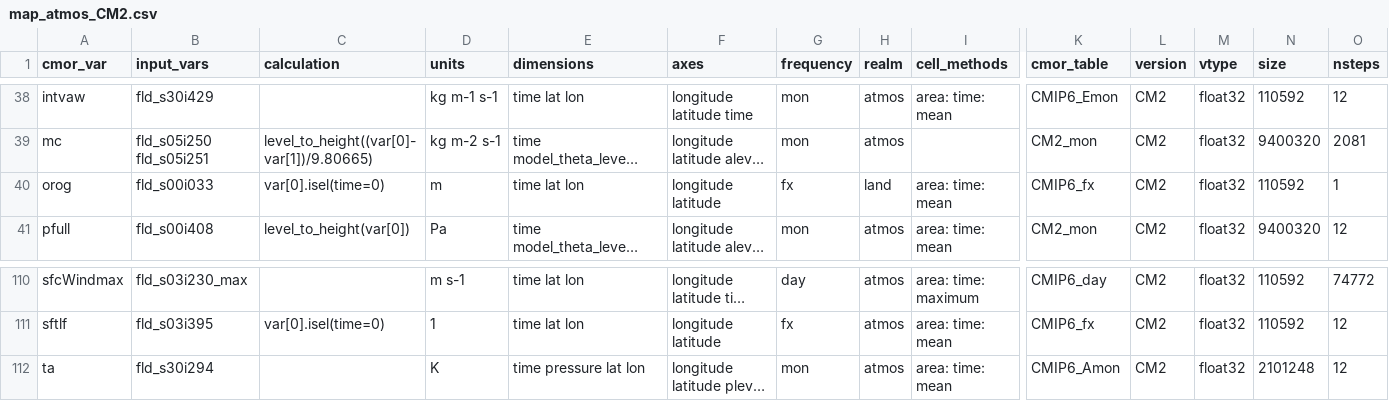
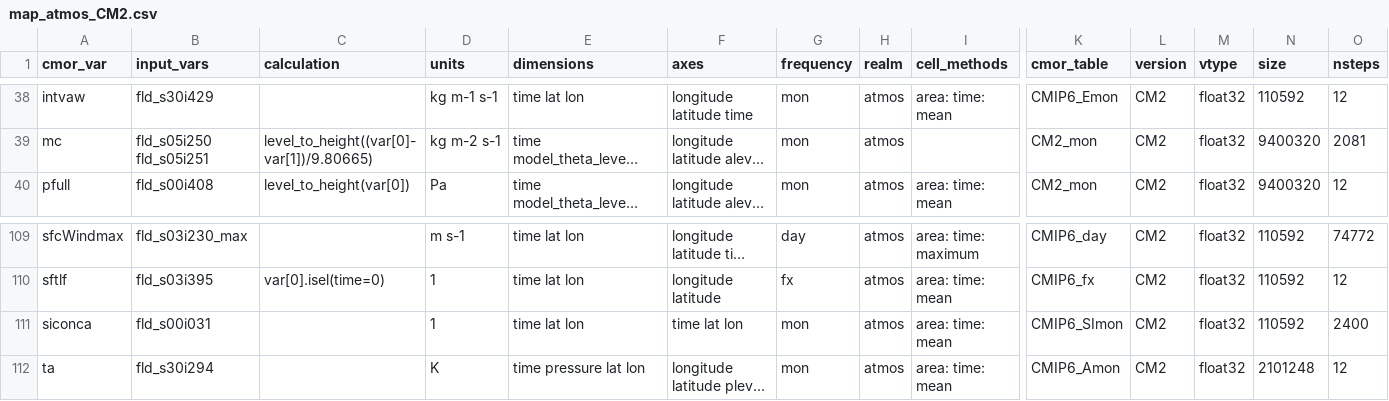
Before and after one commit to ACCESS-NRI/ACCESS-MOPPy, a CSV file: mappings/map_atmos_CM2.csv, drawn as a sheet; only a part is shown, gaps mark what is left out; long unchanged cells end in …; removed rows and columns are numbered as before the commit, all else as after; rows hold the shown columns only; the diff names each change by its address in the sheet, - before the commit and + after, or states it on an @@ line.

Commit message:
improved mappings reset db and solved #209

```diff
--- a/mappings/map_atmos_CM2.csv
+++ b/mappings/map_atmos_CM2.csv
-row 40: orog | fld_s00i033 | var[0].isel(time=0) | m | time lat lon | longitude latitude | fx | land | area: time: mean | CMIP6_fx | CM2 | float32 | 110592 | 1
+row 111: siconca | fld_s00i031 |  | 1 | time lat lon | time lat lon | mon | atmos | area: time: mean | CMIP6_SImon | CM2 | float32 | 110592 | 2400
```
Also changed, not shown: mappings/map_atmos_ESM1.5.csv, mappings/map_land_AM3.csv, 8 other files.
